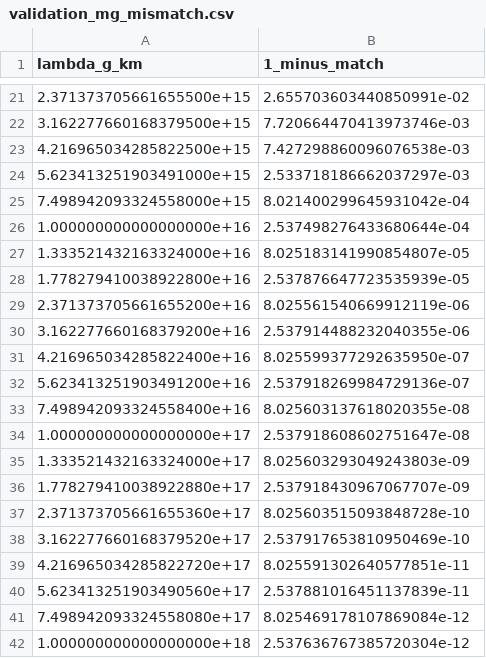
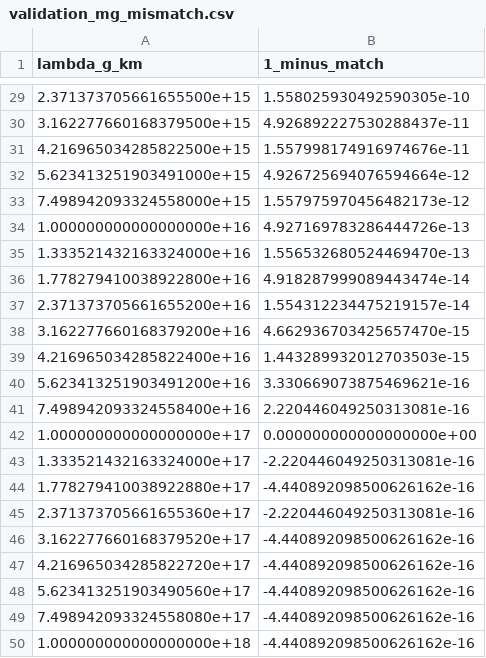
Before and after one commit to ramc77/gw-graviton-ml-benchmark, a CSV file: results/validation_mg_mismatch.csv, drawn as a sheet; only a part is shown, gaps mark what is left out; the diff covers the shown part only.

```diff
--- a/results/validation_mg_mismatch.csv
+++ b/results/validation_mg_mismatch.csv
@@ -21,22 +29,22 @@ lambda_g_km, 1_minus_match
-2.371373705661655500e+15,2.655703603440850991e-02
-3.162277660168379500e+15,7.720664470413973746e-03
-4.216965034285822500e+15,7.427298860096076538e-03
-5.623413251903491000e+15,2.533718186662037297e-03
-7.498942093324558000e+15,8.021400299645931042e-04
-1.000000000000000000e+16,2.537498276433680644e-04
-1.333521432163324000e+16,8.025183141990854807e-05
-1.778279410038922800e+16,2.537876647723535939e-05
-2.371373705661655200e+16,8.025561540669912119e-06
-3.162277660168379200e+16,2.537914488232040355e-06
-4.216965034285822400e+16,8.025599377292635950e-07
-5.623413251903491200e+16,2.537918269984729136e-07
-7.498942093324558400e+16,8.025603137618020355e-08
-1.000000000000000000e+17,2.537918608602751647e-08
-1.333521432163324000e+17,8.025603293049243803e-09
-1.778279410038922880e+17,2.537918430967067707e-09
-2.371373705661655360e+17,8.025603515093848728e-10
-3.162277660168379520e+17,2.537917653810950469e-10
-4.216965034285822720e+17,8.025591302640577851e-11
-5.623413251903490560e+17,2.537881016451137839e-11
-7.498942093324558080e+17,8.025469178107869084e-12
-1.000000000000000000e+18,2.537636767385720304e-12
+2.371373705661655500e+15,1.558025930492590305e-10
+3.162277660168379500e+15,4.926892227530288437e-11
+4.216965034285822500e+15,1.557998174916974676e-11
+5.623413251903491000e+15,4.926725694076594664e-12
+7.498942093324558000e+15,1.557975970456482173e-12
+1.000000000000000000e+16,4.927169783286444726e-13
+1.333521432163324000e+16,1.556532680524469470e-13
+1.778279410038922800e+16,4.918287999089443474e-14
+2.371373705661655200e+16,1.554312234475219157e-14
+3.162277660168379200e+16,4.662936703425657470e-15
+4.216965034285822400e+16,1.443289932012703503e-15
+5.623413251903491200e+16,3.330669073875469621e-16
+7.498942093324558400e+16,2.220446049250313081e-16
+1.000000000000000000e+17,0.000000000000000000e+00
+1.333521432163324000e+17,-2.220446049250313081e-16
+1.778279410038922880e+17,-4.440892098500626162e-16
+2.371373705661655360e+17,-2.220446049250313081e-16
+3.162277660168379520e+17,-4.440892098500626162e-16
+4.216965034285822720e+17,-4.440892098500626162e-16
+5.623413251903490560e+17,-4.440892098500626162e-16
+7.498942093324558080e+17,-4.440892098500626162e-16
+1.000000000000000000e+18,-4.440892098500626162e-16
```
Also changed, not shown: 8 added rows and 19 edited cells elsewhere in this file, results/sweep_auc.csv, 21 other files.
